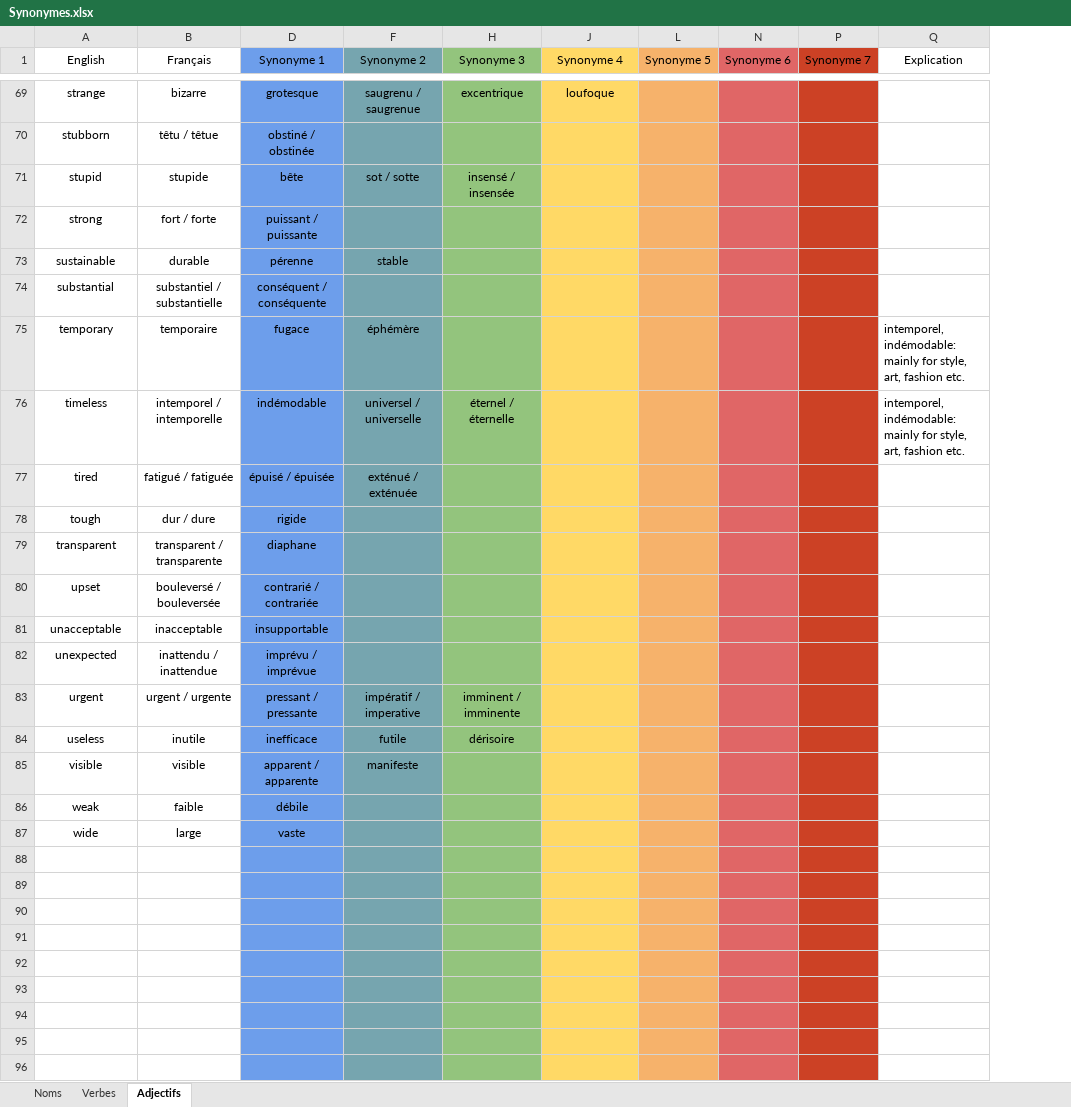
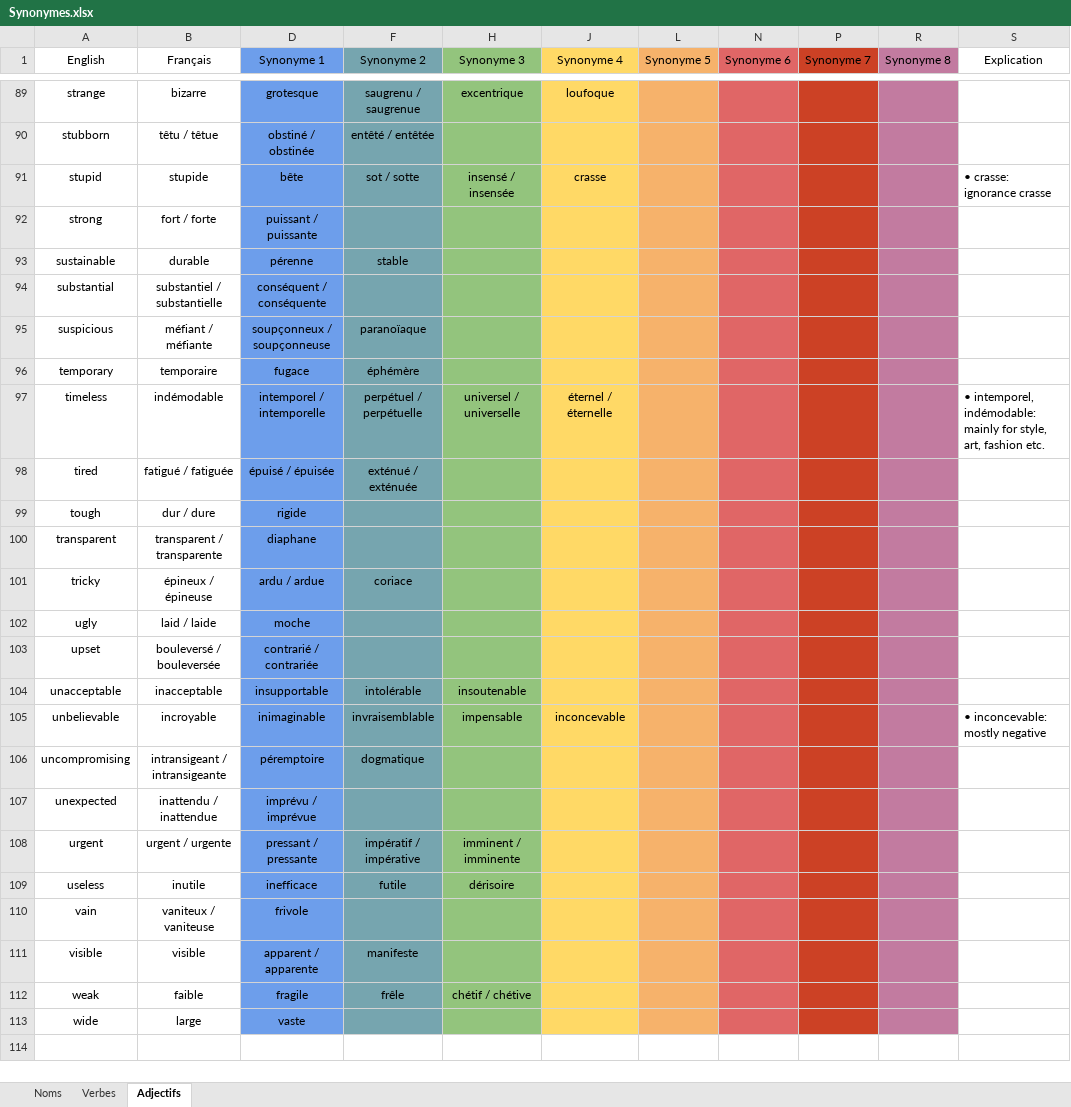
Before and after one commit to JusticeForSure2026/TEF_Synonyms, an Excel workbook: Synonymes.xlsx, sheet Adjectifs, drawn as a sheet; only a part is shown, gaps mark what is left out; values as stored, in another font and other column widths than the file's, no borders; charts and pictures not drawn; removed rows and columns are numbered as before the commit, all else as after; the diff covers the shown part only; the diff names each change by its address in the sheet, - before the commit and + after, or states it on an @@ line.

```diff
--- a/Synonymes.xlsx (sheet Adjectifs)
+++ b/Synonymes.xlsx (sheet Adjectifs)
+column R (Synonyme 8), empty
-F90 (Synonyme 2): (empty)
+F90 (Synonyme 2): entêté / entêtée
-J91 (Synonyme 4): (empty)
+J91 (Synonyme 4): crasse
-S91 (Explication): (empty)
+S91 (Explication): • crasse: ignorance crasse
+row 95: suspicious | méfiant / méfiante | soupçonneux / soupçonneuse | paranoïaque
-S96 (Explication): intemporel, indémodable: mainly for style, art, fashion etc.
+S96 (Explication): (empty)
-B97 (Français): intemporel / intemporelle
+B97 (Français): indémodable
-D97 (Synonyme 1): indémodable
+D97 (Synonyme 1): intemporel / intemporelle
-F97 (Synonyme 2): universel / universelle
+F97 (Synonyme 2): perpétuel / perpétuelle
-H97 (Synonyme 3): éternel / éternelle
+H97 (Synonyme 3): universel / universelle
-J97 (Synonyme 4): (empty)
+J97 (Synonyme 4): éternel / éternelle
-S97 (Explication): intemporel, indémodable:…
+S97 (Explication): • intemporel, indémodable:…
+row 101: tricky | épineux / épineuse | ardu / ardue | coriace
+row 102: ugly | laid / laide | moche
-F104 (Synonyme 2): (empty)
+F104 (Synonyme 2): intolérable
-H104 (Synonyme 3): (empty)
+H104 (Synonyme 3): insoutenable
+row 105: unbelievable | incroyable | inimaginable | invraisemblable | impensable | inconcevable |  |  |  |  | • inconcevable: mostly negative
+row 106: uncompromising | intransigeant / intransigeante | péremptoire | dogmatique
-F108 (Synonyme 2): impératif / imperative
+F108 (Synonyme 2): impératif / impérative
+row 110: vain | vaniteux / vaniteuse | frivole
-D112 (Synonyme 1): débile
+D112 (Synonyme 1): fragile
-F112 (Synonyme 2): (empty)
+F112 (Synonyme 2): frêle
-H112 (Synonyme 3): (empty)
+H112 (Synonyme 3): chétif / chétive
-row 88: (empty)
-row 89: (empty)
-row 90: (empty)
-row 91: (empty)
-row 92: (empty)
-row 93: (empty)
-row 94: (empty)
-row 95: (empty)
-row 96: (empty)
```
Also changed, not shown: 21 added rows, 495 removed rows and 37 edited cells elsewhere in this sheet, sheet Verbes, sheet Noms, hidden cells, 4 other files.
